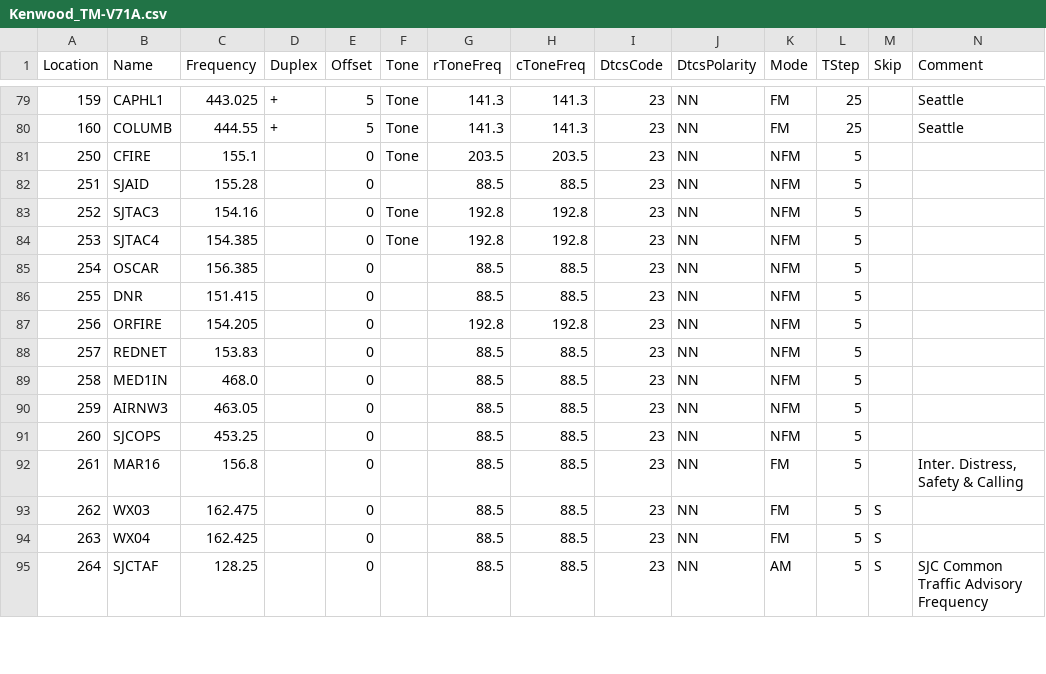
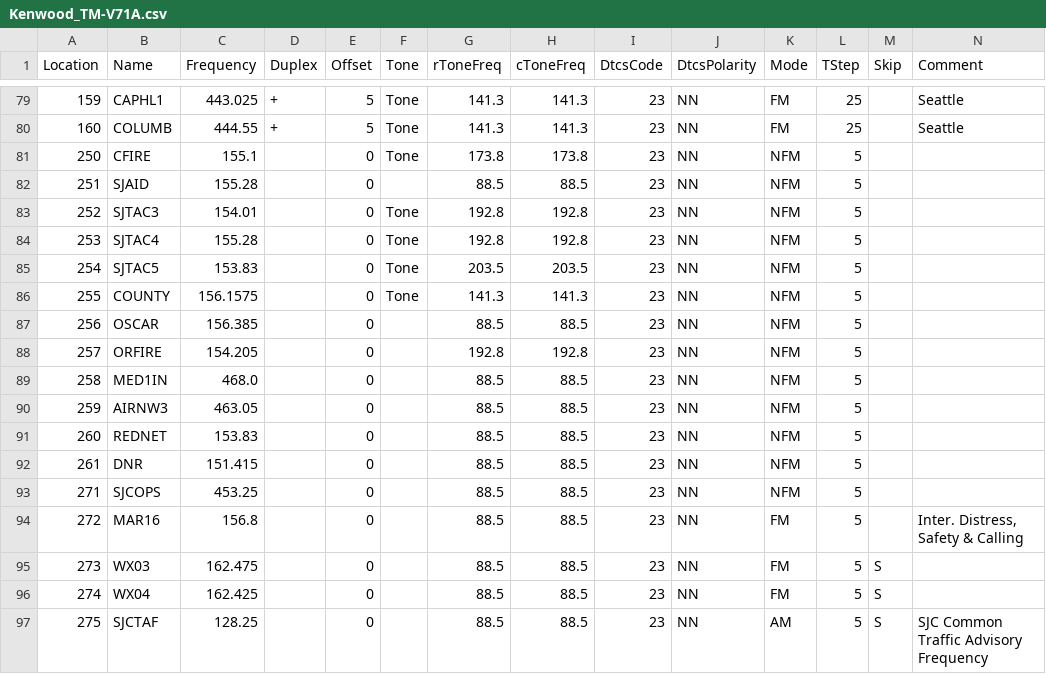
Before and after one commit to bhhoyer/SJACSflist, a CSV file: reffiles/Kenwood_TM-V71A.csv, drawn as a sheet; only a part is shown, gaps mark what is left out; addresses are those after the commit; rows hold the shown columns only; the diff covers the shown part only; the diff names each change by its address in the sheet, - before the commit and + after, or states it on an @@ line.

Commit message:
Update county frequencies.

```diff
--- a/reffiles/Kenwood_TM-V71A.csv
+++ b/reffiles/Kenwood_TM-V71A.csv
-G81 (rToneFreq): 203.5
+G81 (rToneFreq): 173.8
-H81 (cToneFreq): 203.5
+H81 (cToneFreq): 173.8
-C83 (Frequency): 154.16
+C83 (Frequency): 154.01
-C84 (Frequency): 154.385
+C84 (Frequency): 155.28
-B85 (Name): OSCAR
+B85 (Name): SJTAC5
-C85 (Frequency): 156.385
+C85 (Frequency): 153.83
-F85:F86 (Tone): (empty)
+F85:F86 (Tone): Tone
-G85 (rToneFreq): 88.5
+G85 (rToneFreq): 203.5
-H85 (cToneFreq): 88.5
+H85 (cToneFreq): 203.5
-B86 (Name): DNR
+B86 (Name): COUNTY
-C86 (Frequency): 151.415
+C86 (Frequency): 156.1575
-G86 (rToneFreq): 88.5
+G86 (rToneFreq): 141.3
-H86 (cToneFreq): 88.5
+H86 (cToneFreq): 141.3
-B87 (Name): ORFIRE
+B87 (Name): OSCAR
-C87 (Frequency): 154.205
+C87 (Frequency): 156.385
-G87 (rToneFreq): 192.8
+G87 (rToneFreq): 88.5
-H87 (cToneFreq): 192.8
+H87 (cToneFreq): 88.5
-B88 (Name): REDNET
+B88 (Name): ORFIRE
-C88 (Frequency): 153.83
+C88 (Frequency): 154.205
-G88 (rToneFreq): 88.5
+G88 (rToneFreq): 192.8
-H88 (cToneFreq): 88.5
+H88 (cToneFreq): 192.8
-B91 (Name): SJCOPS
+B91 (Name): REDNET
-C91 (Frequency): 453.25
+C91 (Frequency): 153.83
-B92 (Name): MAR16
+B92 (Name): DNR
-C92 (Frequency): 156.8
+C92 (Frequency): 151.415
-K92 (Mode): FM
+K92 (Mode): NFM
-N92 (Comment): Inter. Distress, Safety & Calling
+N92 (Comment): (empty)
+row 93: 271 | SJCOPS | 453.25 |  | 0 |  | 88.5 | 88.5 | 23 | NN | NFM | 5
+row 94: 272 | MAR16 | 156.8 |  | 0 |  | 88.5 | 88.5 | 23 | NN | FM | 5 |  | Inter. Distress, Safety & Calling
-A95 (Location): 262
+A95 (Location): 273
-A96 (Location): 263
+A96 (Location): 274
-A97 (Location): 264
+A97 (Location): 275
```
Also changed, not shown: 4 edited cells elsewhere in this file.
